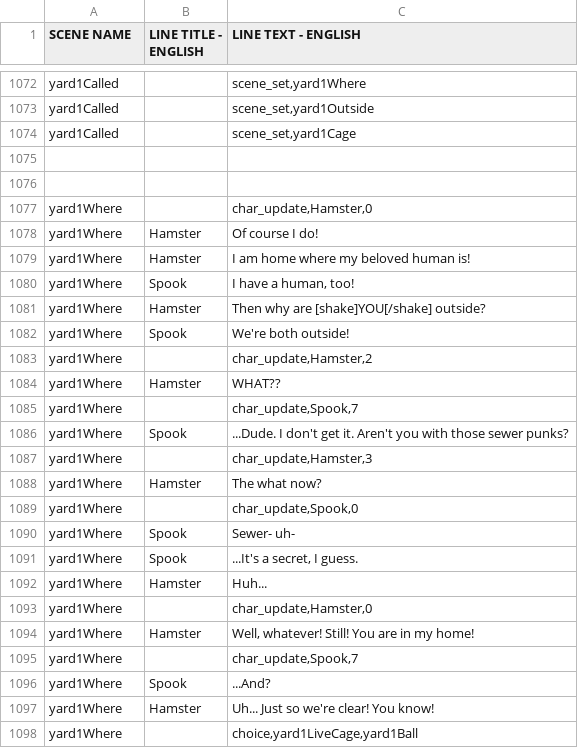
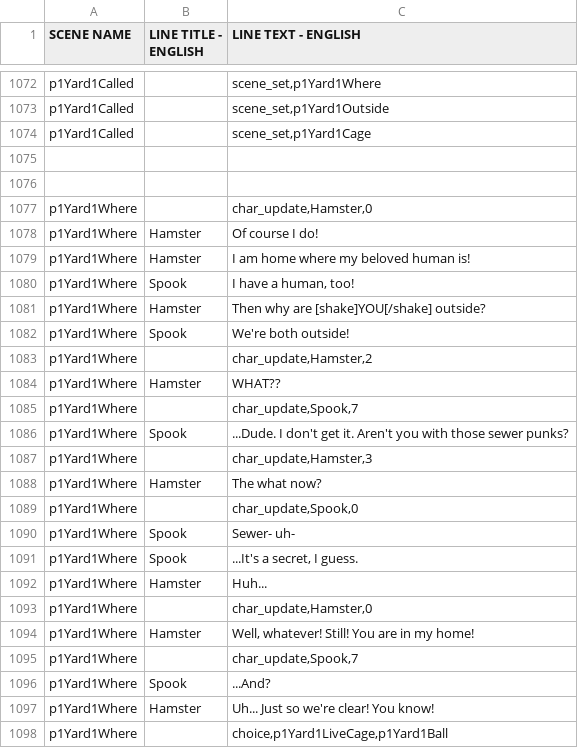
Before and after one commit to kazak29/Spooktober_2026_GameJam, a CSV file: datafiles/lines.csv, drawn as a sheet; only a part is shown, gaps mark what is left out; the diff covers the shown part only; the diff names each change by its address in the sheet, - before the commit and + after, or states it on an @@ line.

Commit message:
renamed yard scenes

```diff
--- a/datafiles/lines.csv
+++ b/datafiles/lines.csv
-A1072:A1074 (SCENE NAME): yard1Called
+A1072:A1074 (SCENE NAME): p1Yard1Called
-C1072 (LINE TEXT - ENGLISH): scene_set,yard1Where
+C1072 (LINE TEXT - ENGLISH): scene_set,p1Yard1Where
-C1073 (LINE TEXT - ENGLISH): scene_set,yard1Outside
+C1073 (LINE TEXT - ENGLISH): scene_set,p1Yard1Outside
-C1074 (LINE TEXT - ENGLISH): scene_set,yard1Cage
+C1074 (LINE TEXT - ENGLISH): scene_set,p1Yard1Cage
-A1077:A1098 (SCENE NAME): yard1Where
+A1077:A1098 (SCENE NAME): p1Yard1Where
-C1098 (LINE TEXT - ENGLISH): choice,yard1LiveCage,yard1Ball
+C1098 (LINE TEXT - ENGLISH): choice,p1Yard1LiveCage,p1Yard1Ball
```
Also changed, not shown: 5 added rows, 5 removed rows and 132 edited cells elsewhere in this file, datafiles/ui.csv, 1 other file.
